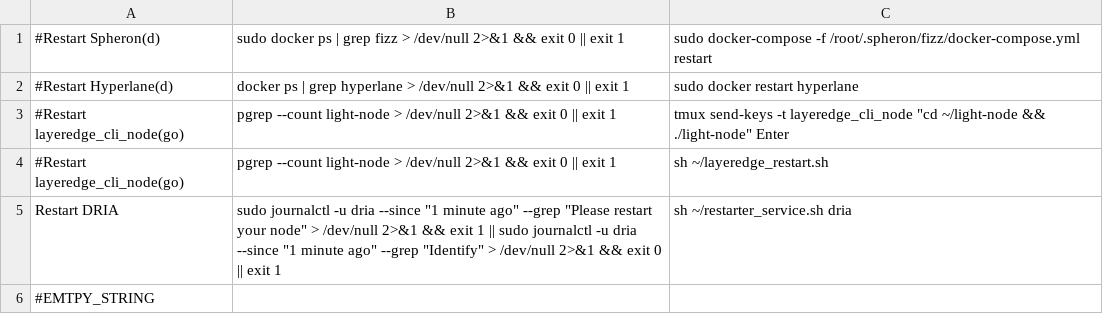
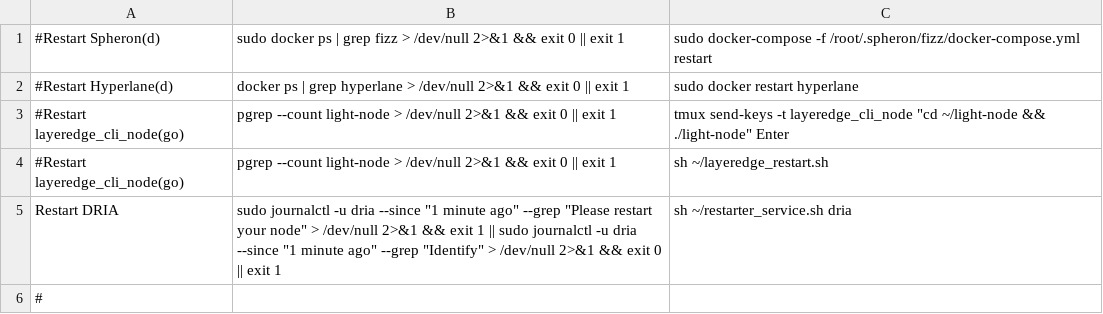
Before and after one commit to repchinskiy/restarter, a CSV file: restarter_root.csv, drawn as a sheet.

Commit message:
Update restarter_root.csv

```diff
--- a/restarter_root.csv
+++ b/restarter_root.csv
@@ -5,2 +5,2 @@
 Restart DRIA;sudo journalctl -u dria --since "1 minute ago" --grep "Please restart your node" > /dev/null 2>&1 && exit 1 || sudo journalctl -u dria --since "1 minute ago" --grep "Identify" > /dev/null 2>&1 && exit 0 || exit 1;sh ~/restarter_service.sh dria
-#EMTPY_STRING
+#;;;
```
